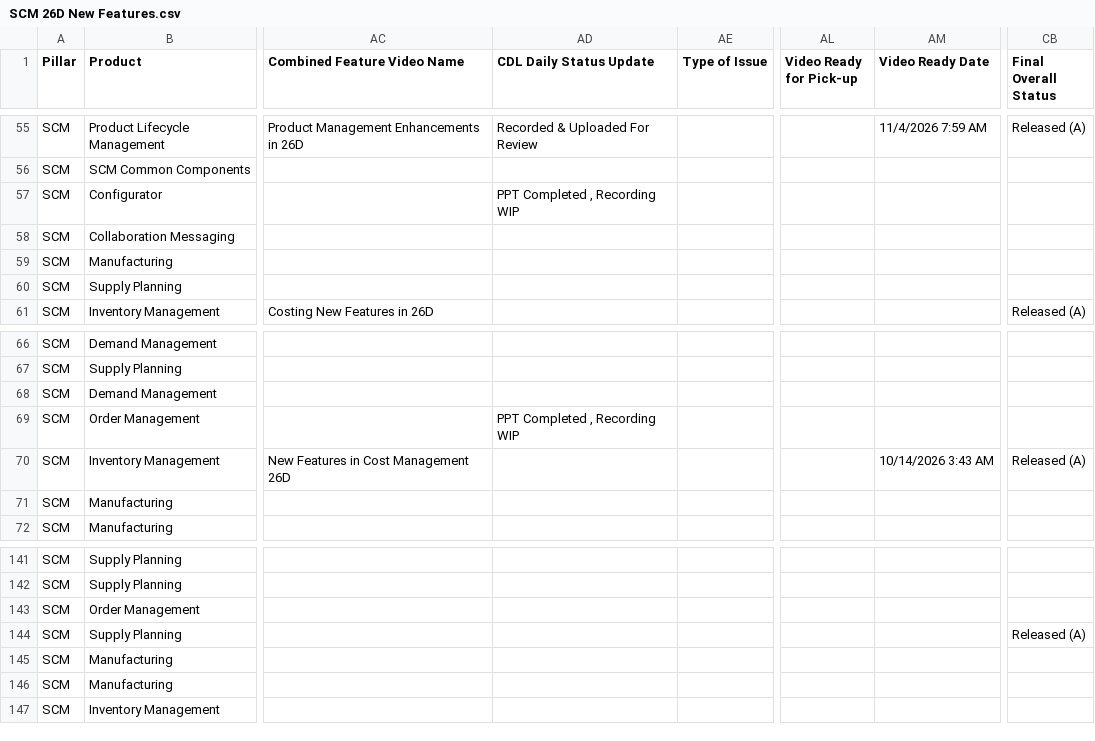
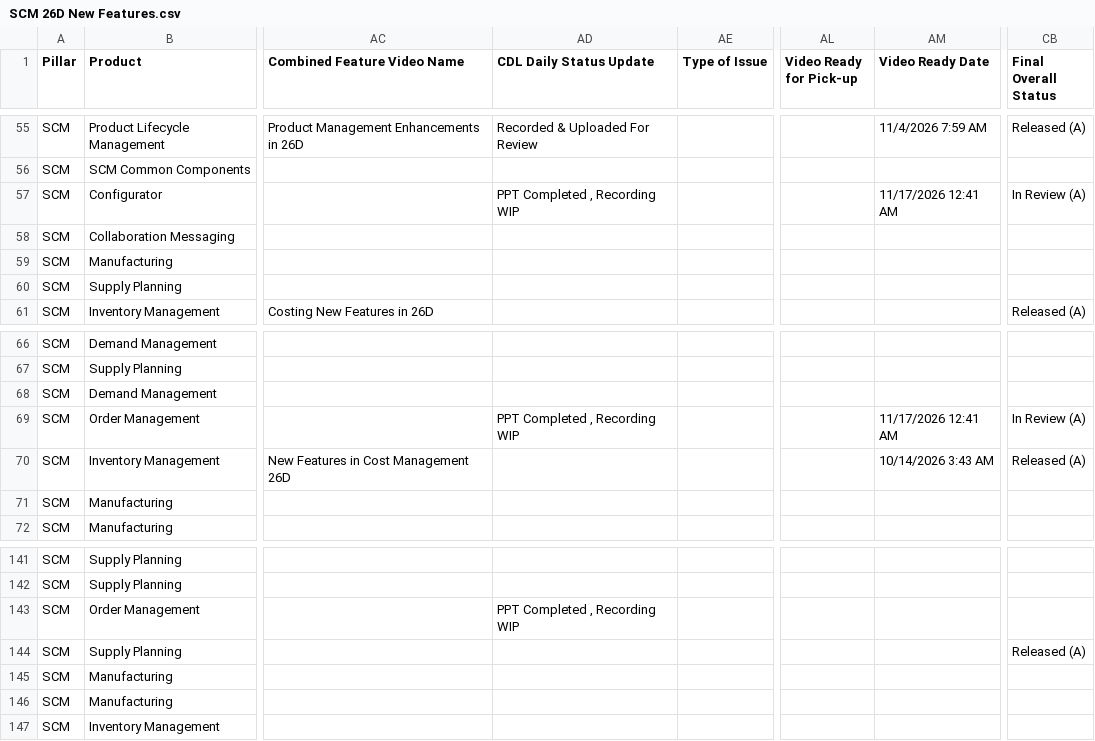
Before and after one commit to pavithraguruprasadb-maker/26C-New-Features-Dashboard, a CSV file: SCM 26D New Features.csv, drawn as a sheet; only a part is shown, gaps mark what is left out; the diff names each change by its address in the sheet, - before the commit and + after, or states it on an @@ line.

Commit message:
Add files via upload

```diff
--- a/SCM 26D New Features.csv
+++ b/SCM 26D New Features.csv
-AM57 (Video Ready Date): (empty)
+AM57 (Video Ready Date): 11/17/2026 12:41 AM
-CB57 (Final Overall Status): (empty)
+CB57 (Final Overall Status): In Review (A)
-AM69 (Video Ready Date): (empty)
+AM69 (Video Ready Date): 11/17/2026 12:41 AM
-CB69 (Final Overall Status): (empty)
+CB69 (Final Overall Status): In Review (A)
-AD143 (CDL Daily Status Update): (empty)
+AD143 (CDL Daily Status Update): PPT Completed , Recording WIP
```
